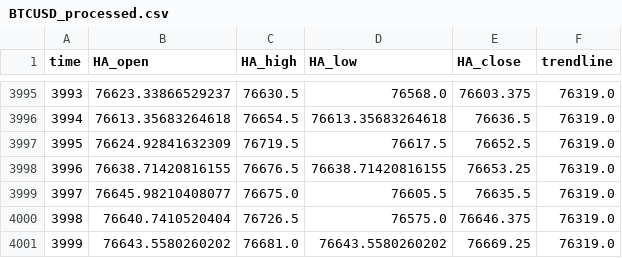
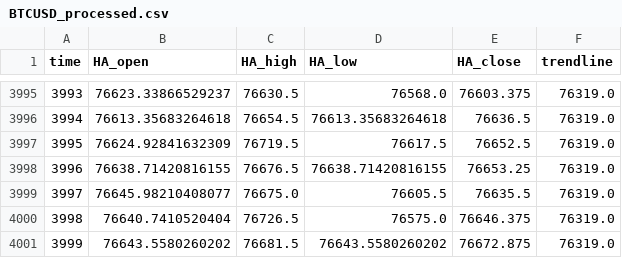
Before and after one commit to shirishaardak/python_crypto_bot, a CSV file: data/price_trend_strategy/BTCUSD_processed.csv, drawn as a sheet; only a part is shown, gaps mark what is left out.

Commit message:
auto update

```diff
--- a/data/price_trend_strategy/BTCUSD_processed.csv
+++ b/data/price_trend_strategy/BTCUSD_processed.csv
@@ -4000,2 +4000,2 @@ time,HA_open,HA_high,HA_low,HA_close,trendline
 3998,76640.7410520404,76726.5,76575.0,76646.375,76319.0
-3999,76643.5580260202,76681.0,76643.5580260202,76669.25,76319.0
+3999,76643.5580260202,76681.5,76643.5580260202,76672.875,76319.0
```
